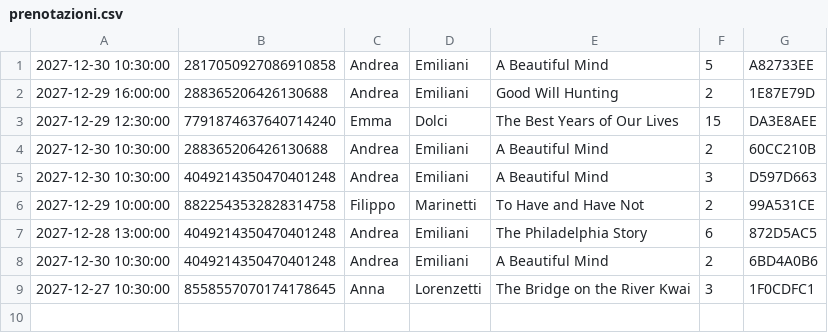
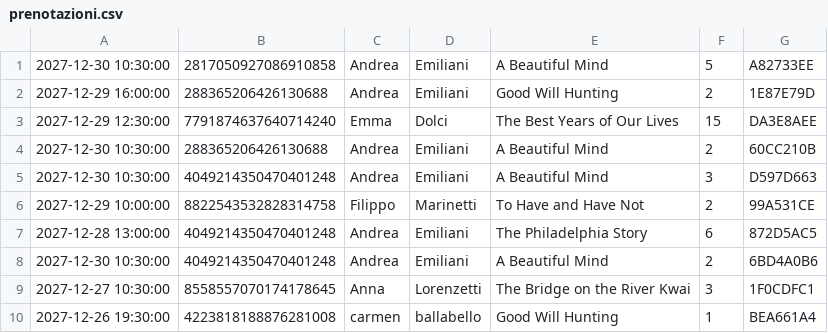
Before and after one commit to Necchio765298/cinemax, a CSV file: data/prenotazioni.csv, drawn as a sheet; the diff names each change by its address in the sheet, - before the commit and + after, or states it on an @@ line.

```diff
--- a/data/prenotazioni.csv
+++ b/data/prenotazioni.csv
+row 10: 2027-12-26 19:30:00 | 4223818188876281008 | carmen | ballabello | Good Will Hunting | 1 | BEA661A4
```
Also changed, not shown: data/utenti.csv, 7 other files.
